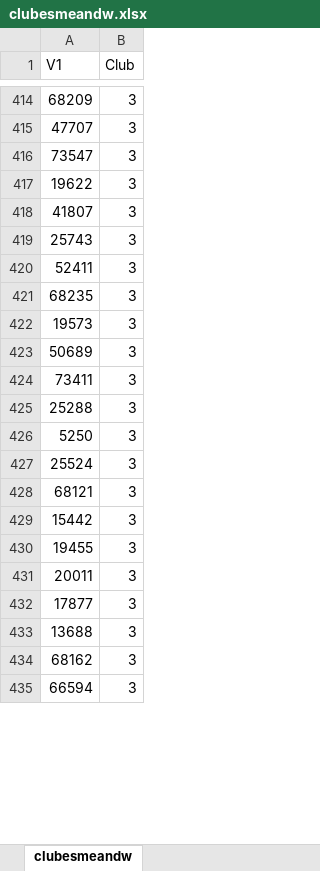
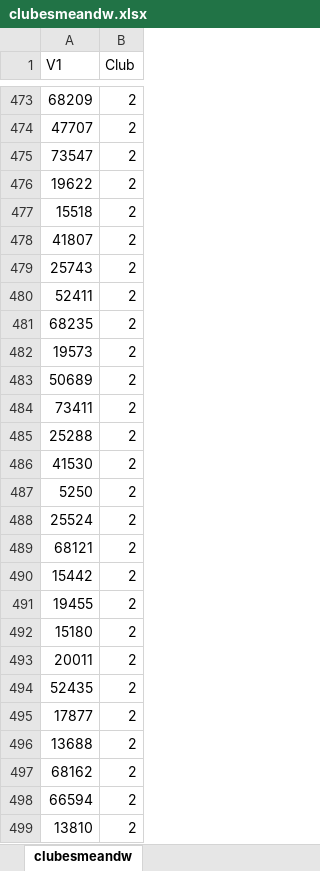
Before and after one commit to jsgomezme/DataJamCRC, an Excel workbook: data/clubesmeandw.xlsx, sheet clubesmeandw, drawn as a sheet; only a part is shown, gaps mark what is left out; values as stored, in another font and other column widths than the file's, no borders; addresses are those after the commit; the diff covers the shown part only; the diff names each change by its address in the sheet, - before the commit and + after, or states it on an @@ line.

Commit message:
Adjusted script to run convergence club algorithm

```diff
--- a/data/clubesmeandw.xlsx (sheet clubesmeandw)
+++ b/data/clubesmeandw.xlsx (sheet clubesmeandw)
-B473:B476 (Club): 3
+B473:B476 (Club): 2
+row 477: 15518 | 2
-B478:B485 (Club): 3
+B478:B485 (Club): 2
+row 486: 41530 | 2
-B487:B491 (Club): 3
+B487:B491 (Club): 2
+row 492: 15180 | 2
-B493 (Club): 3
+B493 (Club): 2
+row 494: 52435 | 2
-B495:B498 (Club): 3
+B495:B498 (Club): 2
+row 499: 13810 | 2
```
Also changed, not shown: 231 added rows and 187 edited cells elsewhere in this sheet, data/clubesintfijo.xlsx, data/clubestv.xlsx, 21 other files.
